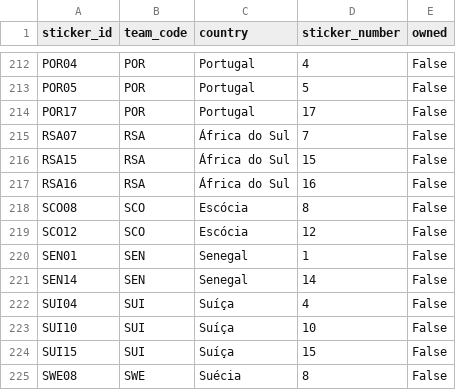
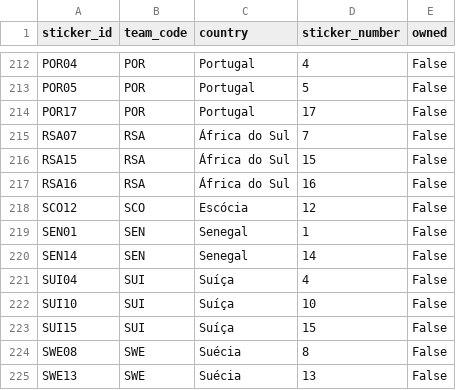
Before and after one commit to RafaSartorel/figurinhas-copa-2026, a CSV file: data/missing.csv, drawn as a sheet; only a part is shown, gaps mark what is left out; the shorter side is filled out with more unchanged rows.

```diff
--- a/data/missing.csv
+++ b/data/missing.csv
@@ -217,3 +217,2 @@ RSA15,RSA,África do Sul,15,False
 RSA16,RSA,África do Sul,16,False
-SCO08,SCO,Escócia,8,False
 SCO12,SCO,Escócia,12,False
```
Also changed, not shown: data/owned.csv, 6 other files.
